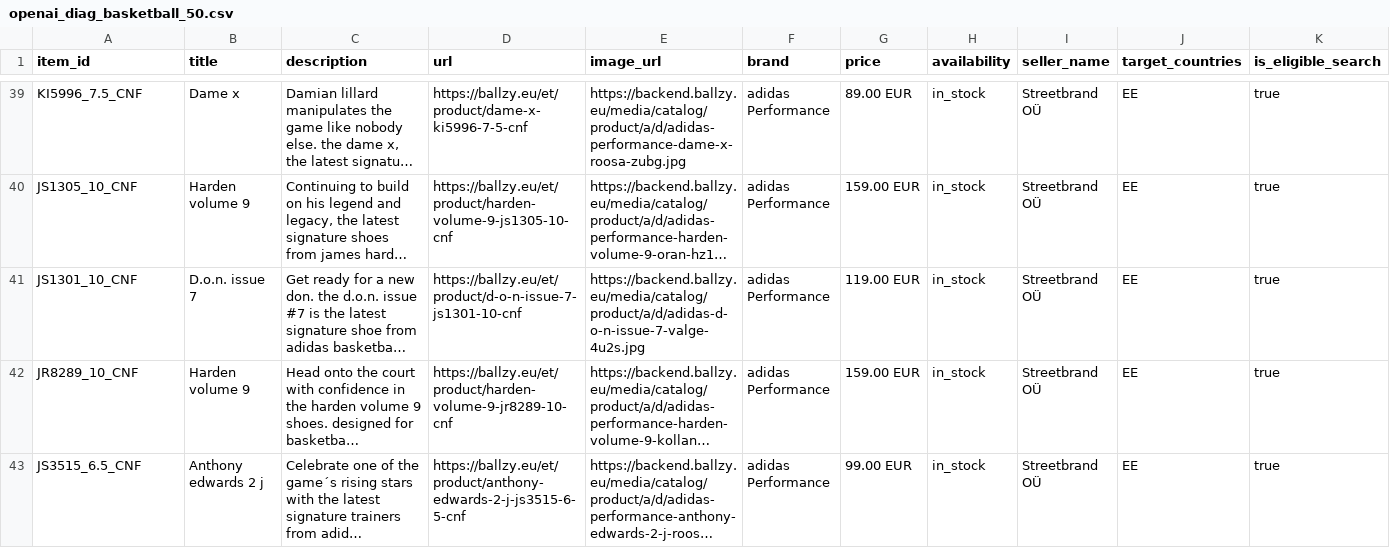
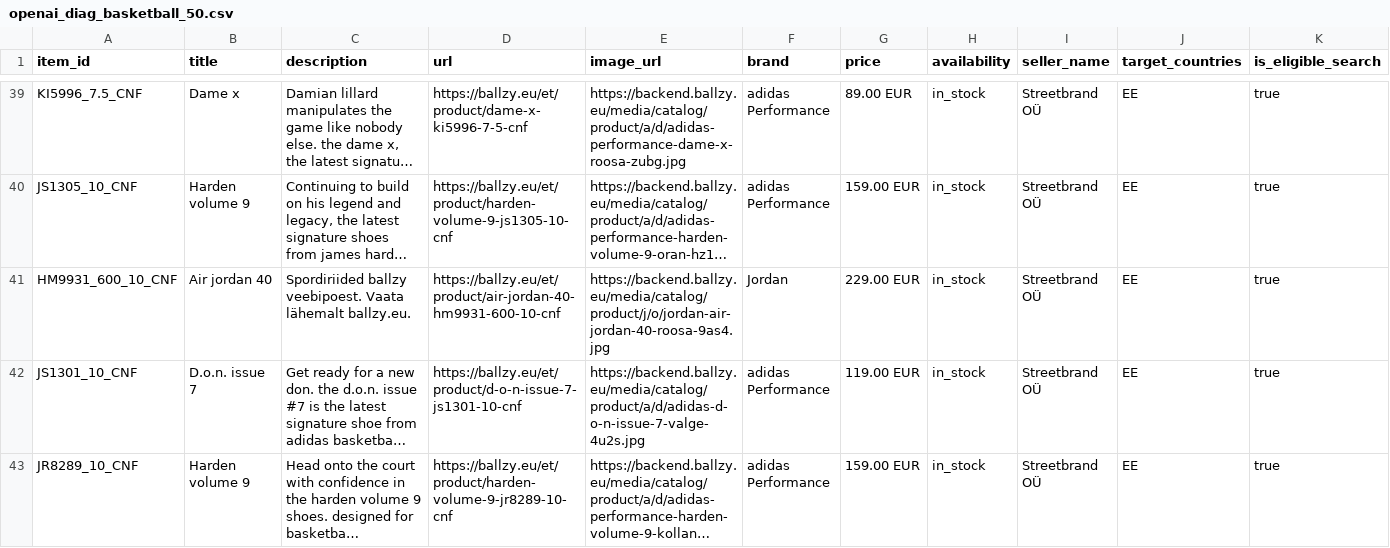
Before and after one commit to tanelneemoja/cropink_to_google, a CSV file: openai_diag_basketball_50.csv, drawn as a sheet; only a part is shown, gaps mark what is left out; the shorter side is filled out with more unchanged rows; long unchanged cells end in …; rows hold the shown columns only; the diff covers the shown part only; the diff names each change by its address in the sheet, - before the commit and + after, or states it on an @@ line.

```diff
--- a/openai_diag_basketball_50.csv
+++ b/openai_diag_basketball_50.csv
+row 41: HM9931_600_10_CNF | Air jordan 40 | Spordiriided ballzy veebipoest. Vaata lähemalt ballzy.eu. | https://ballzy.eu/et/product/air-jordan-40-hm9931-600-10-cnf | https://backend.ballzy.eu/media/catalog/product/j/o/jordan-air-jordan-40-roosa-9as4.jpg | Jordan | 229.00 EUR | in_stock | Streetbrand OÜ | EE | true
```
Also changed, not shown: 1 removed row elsewhere in this file, chatgpt_ads_feed_lifestyle.csv, google_ads_feed_basketball.csv, 16 other files.
